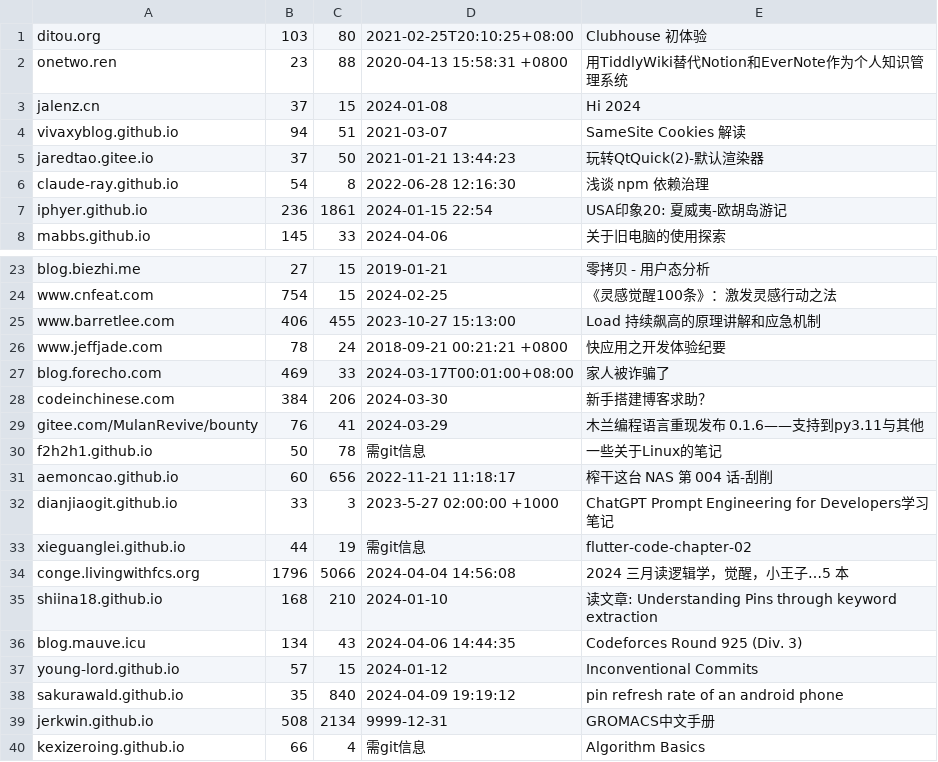
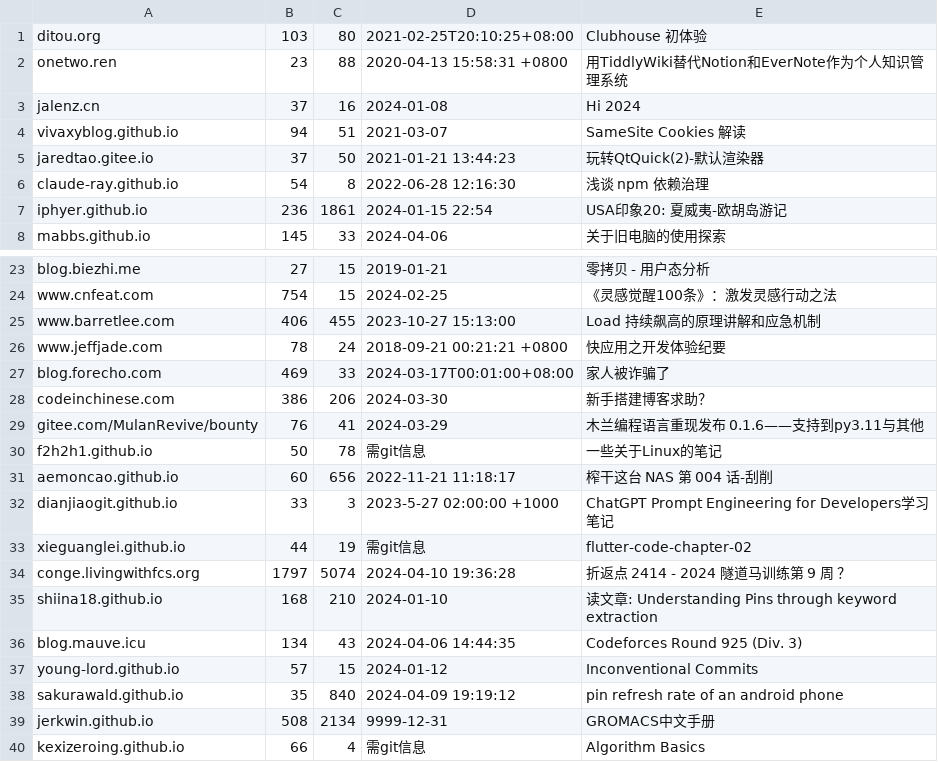
Before and after one commit to nobodxbodon/collection-of-chinese-blogs, a CSV file: 原型/统计数据.csv, drawn as a sheet; only a part is shown, gaps mark what is left out.

```diff
--- a/原型/统计数据.csv
+++ b/原型/统计数据.csv
@@ -2,3 +2,3 @@ ditou.org,103,80,2021-02-25T20:10:25+08:00,Clubhouse 初体验
 onetwo.ren,23,88,2020-04-13 15:58:31 +0800,用TiddlyWiki替代Notion和EverNote作为个人知识管理系统
-jalenz.cn,37,15,2024-01-08,Hi 2024
+jalenz.cn,37,16,2024-01-08,Hi 2024
 vivaxyblog.github.io,94,51,2021-03-07,SameSite Cookies 解读
@@ -27,3 +27,3 @@ www.jeffjade.com,78,24,2018-09-21 00:21:21 +0800,快应用之开发体验纪要
 blog.forecho.com,469,33,2024-03-17T00:01:00+08:00,家人被诈骗了
-codeinchinese.com,384,206,2024-03-30,新手搭建博客求助？
+codeinchinese.com,386,206,2024-03-30,新手搭建博客求助？
 gitee.com/MulanRevive/bounty,76,41,2024-03-29,木兰编程语言重现发布 0.1.6——支持到py3.11与其他
@@ -33,3 +33,3 @@ dianjiaogit.github.io,33,3,2023-5-27 02:00:00 +1000,ChatGPT Prompt Engineering f
 xieguanglei.github.io,44,19,需git信息,flutter-code-chapter-02
-conge.livingwithfcs.org,1796,5066,2024-04-04 14:56:08,2024 三月读逻辑学，觉醒，小王子…5 本
+conge.livingwithfcs.org,1797,5074,2024-04-10 19:36:28,折返点 2414 - 2024 隧道马训练第 9 周 ？
 shiina18.github.io,168,210,2024-01-10,读文章: Understanding Pins through keyword extraction
```
Also changed, not shown: 原型/博文目录.csv, 3 other files.
